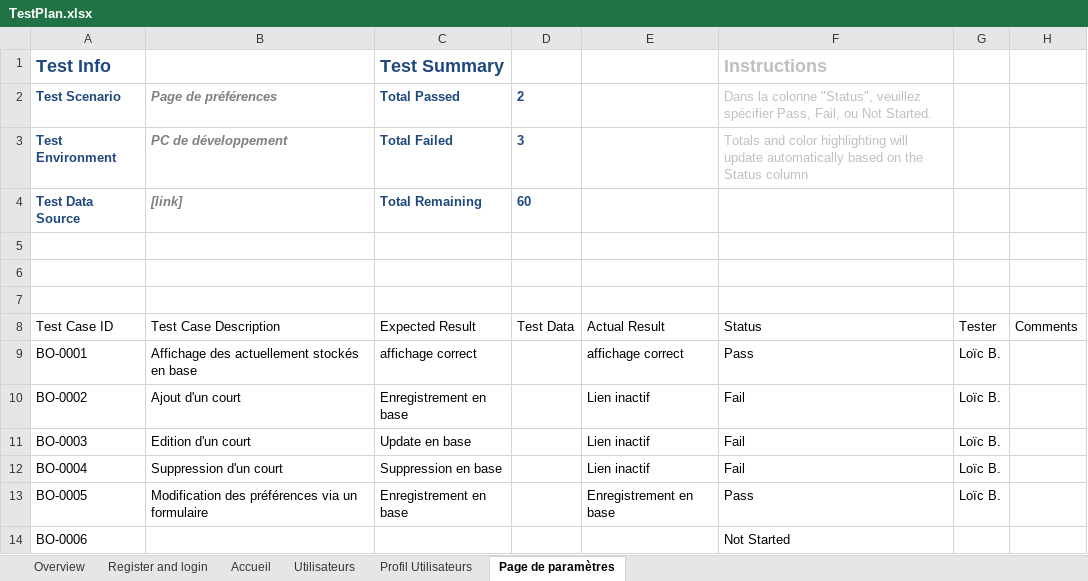
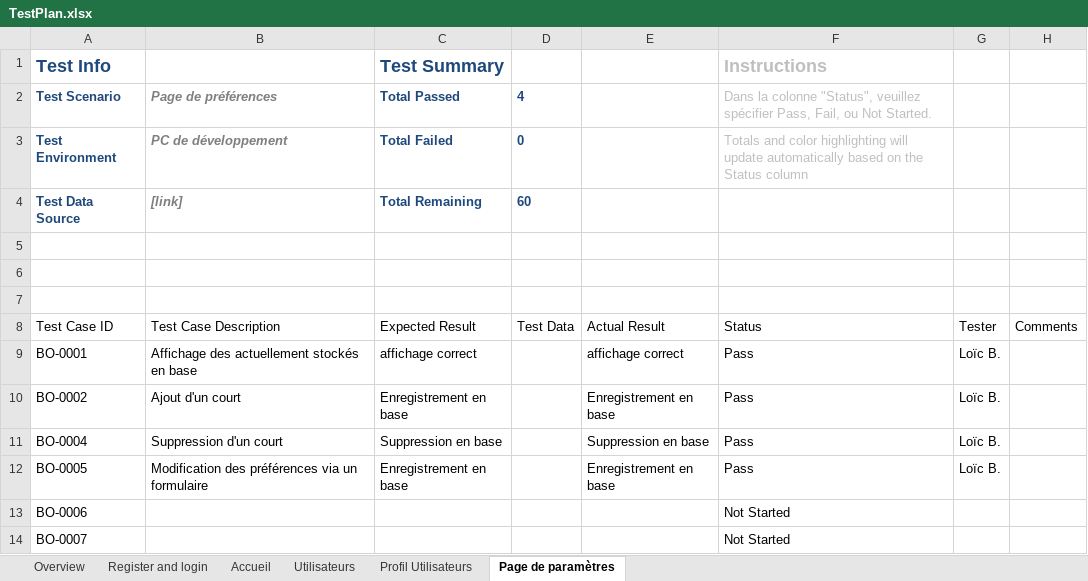
Before and after one commit to Deriveur1234/TPI, an Excel workbook: docs/analysis/TestPlan.xlsx, sheet Page de paramètres, drawn as a sheet; only a part is shown; the shorter side is filled out with more unchanged rows; values as stored, in another font and other column widths than the file's, no borders; conditional formats and table styles not drawn; removed rows and columns are numbered as before the commit, all else as after; the diff names each change by its address in the sheet, - before the commit and + after, or states it on an @@ line.

```diff
--- a/docs/analysis/TestPlan.xlsx (sheet Page de paramètres)
+++ b/docs/analysis/TestPlan.xlsx (sheet Page de paramètres)
-D2: 2
+D2: 4
-D3: 3
+D3: 0
-E10: Lien inactif
+E10: Enregistrement en base
-F10 (Instructions): Fail
+F10 (Instructions): Pass
-row 11: BO-0003 | Edition d'un court | Update en base |  | Lien inactif | Fail | Loïc B.
-E11: Lien inactif
+E11: Suppression en base
-F11 (Instructions): Fail
+F11 (Instructions): Pass
```
Also changed, not shown: sheet Register and login, sheet Overview, 12 other files.
